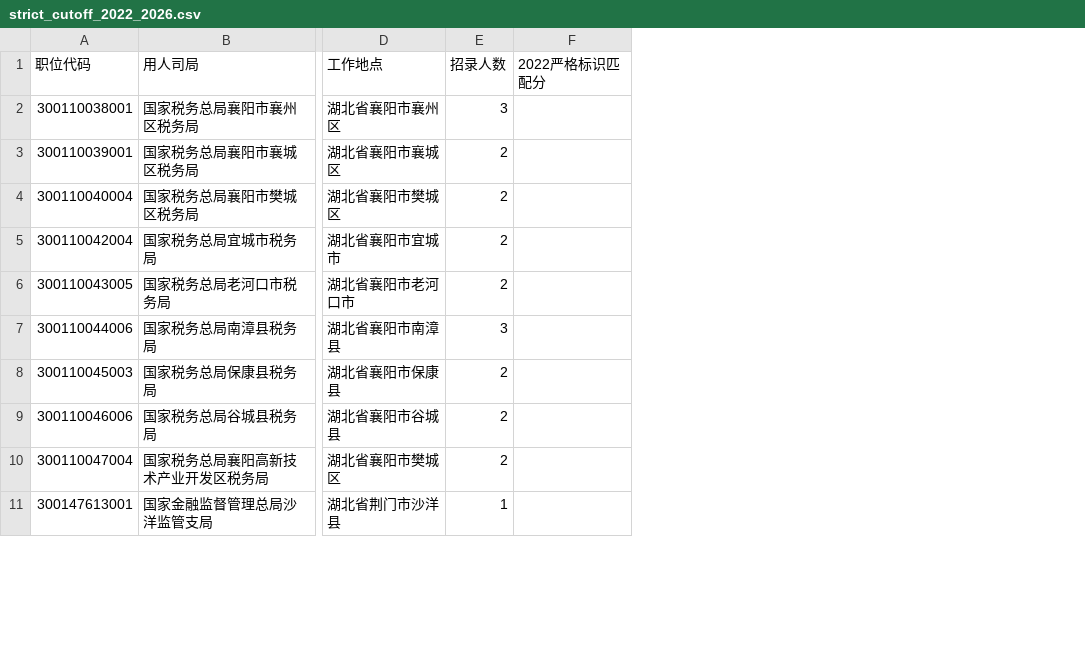
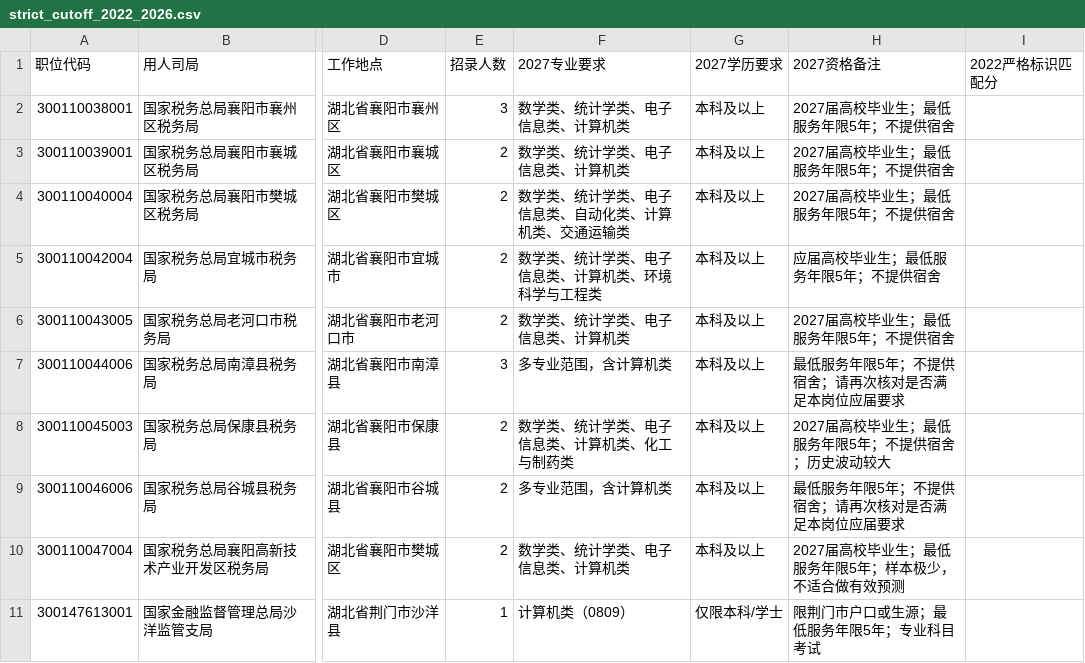
Before and after one commit to stubborn0512/guokao-fenxi, a CSV file: data/strict_cutoff_2022_2026.csv, drawn as a sheet; only a part is shown, gaps mark what is left out; the diff names each change by its address in the sheet, - before the commit and + after, or states it on an @@ line.

Commit message:
Include 2027 qualifications beside strict historical score rows

```diff
--- a/data/strict_cutoff_2022_2026.csv
+++ b/data/strict_cutoff_2022_2026.csv
+column F (2027专业要求), rows 2-11: 数学类、统计学类、电子信息类、计算机类 | 数学类、统计学类、电子信息类、计算机类 | 数学类、统计学类、电子信息类、自动化类、计算机类、交通运输类 | 数学类、统计学类、电子信息类、计算机类、环境科学与工程类 | 数学类、统计学类、电子信息类、计算机类 | 多专业范围，含计算机类 | 数学类、统计学类、电子信息类、计算机类、化工与制药类 | 多专业范围，含计算机类 | 数学类、统计学类、电子信息类、计算机类 | 计算机类（0809）
+column G (2027学历要求), rows 2-11: 本科及以上 | 本科及以上 | 本科及以上 | 本科及以上 | 本科及以上 | 本科及以上 | 本科及以上 | 本科及以上 | 本科及以上 | 仅限本科/学士
+column H (2027资格备注), rows 2-11: 2027届高校毕业生；最低服务年限5年；不提供宿舍 | 2027届高校毕业生；最低服务年限5年；不提供宿舍 | 2027届高校毕业生；最低服务年限5年；不提供宿舍 | 应届高校毕业生；最低服务年限5年；不提供宿舍 | 2027届高校毕业生；最低服务年限5年；不提供宿舍 | 最低服务年限5年；不提供宿舍；请再次核对是否满足本岗位应届要求 | 2027届高校毕业生；最低服务年限5年；不提供宿舍；历史波动较大 | 最低服务年限5年；不提供宿舍；请再次核对是否满足本岗位应届要求 | 2027届高校毕业生；最低服务年限5年；样本极少，不适合做有效预测 | 限荆门市户口或生源；最低服务年限5年；专业科目考试
```
